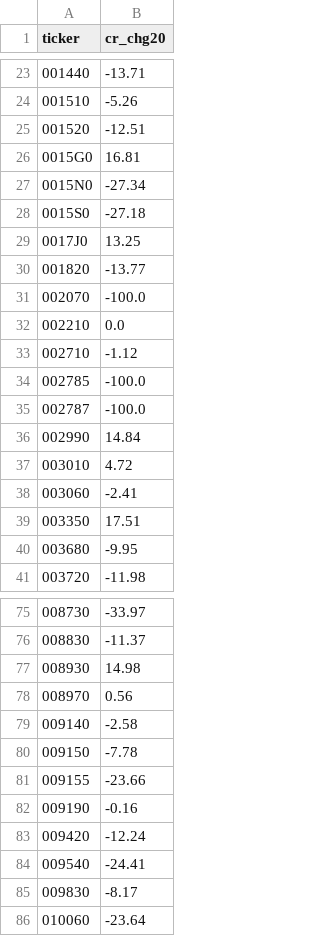
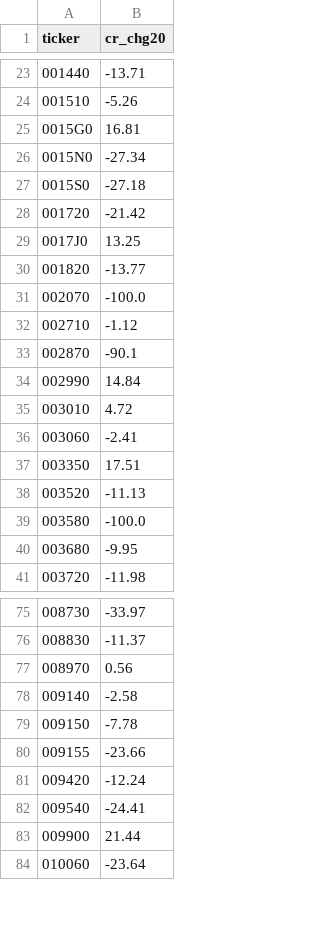
Before and after one commit to bamhobak/kospi-volume, a CSV file: data/credit_recent.csv, drawn as a sheet; only a part is shown, gaps mark what is left out; the diff covers the shown part only.

```diff
--- a/data/credit_recent.csv
+++ b/data/credit_recent.csv
@@ -24,3 +24,2 @@ ticker,cr_chg20
 001510,-5.26
-001520,-12.51
 0015G0,16.81
@@ -28,2 +27,3 @@ ticker,cr_chg20
 0015S0,-27.18
+001720,-21.42
 0017J0,13.25
@@ -31,6 +31,4 @@ ticker,cr_chg20
 002070,-100.0
-002210,0.0
 002710,-1.12
-002785,-100.0
-002787,-100.0
+002870,-90.1
 002990,14.84
@@ -39,2 +37,4 @@ ticker,cr_chg20
 003350,17.51
+003520,-11.13
+003580,-100.0
 003680,-9.95
@@ -76,3 +76,2 @@ ticker,cr_chg20
 008830,-11.37
-008930,14.98
 008970,0.56
@@ -81,6 +80,5 @@ ticker,cr_chg20
 009155,-23.66
-009190,-0.16
 009420,-12.24
 009540,-24.41
-009830,-8.17
+009900,21.44
 010060,-23.64
```
Also changed, not shown: 24 added rows and 19 removed rows elsewhere in this file, data/attn_watch.csv, data/valuation.csv, 4 other files.
